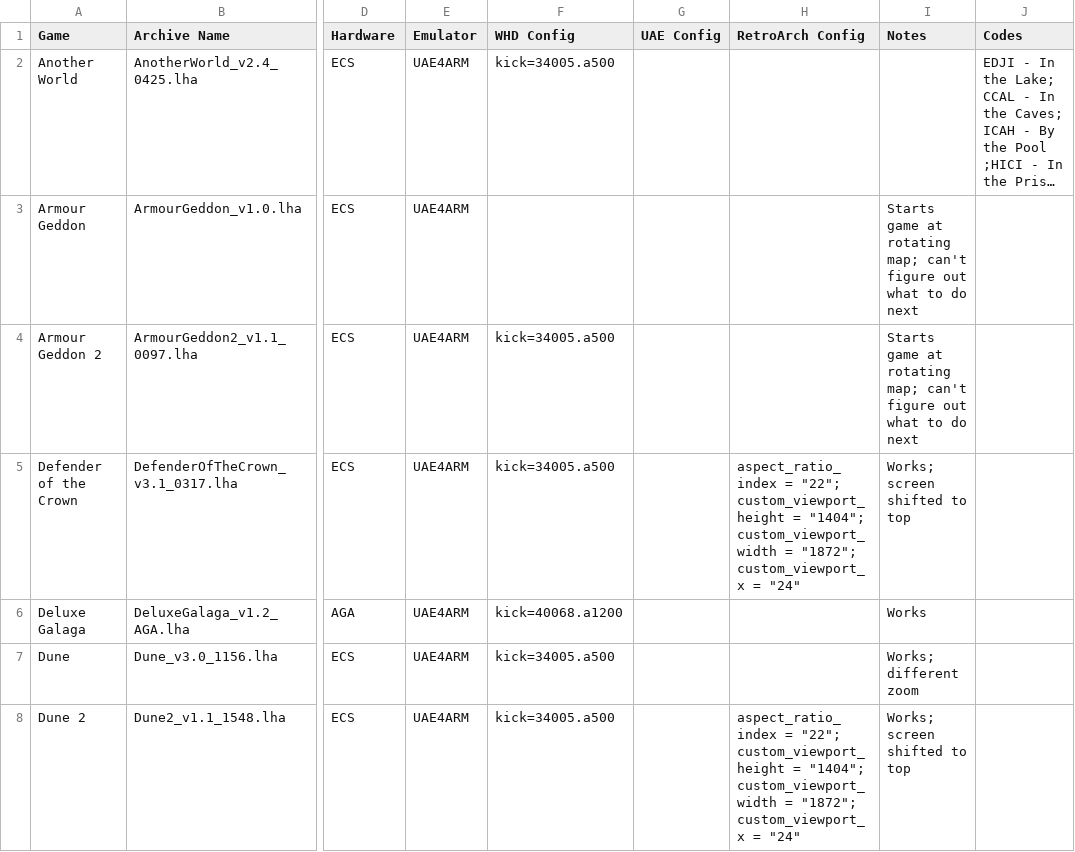
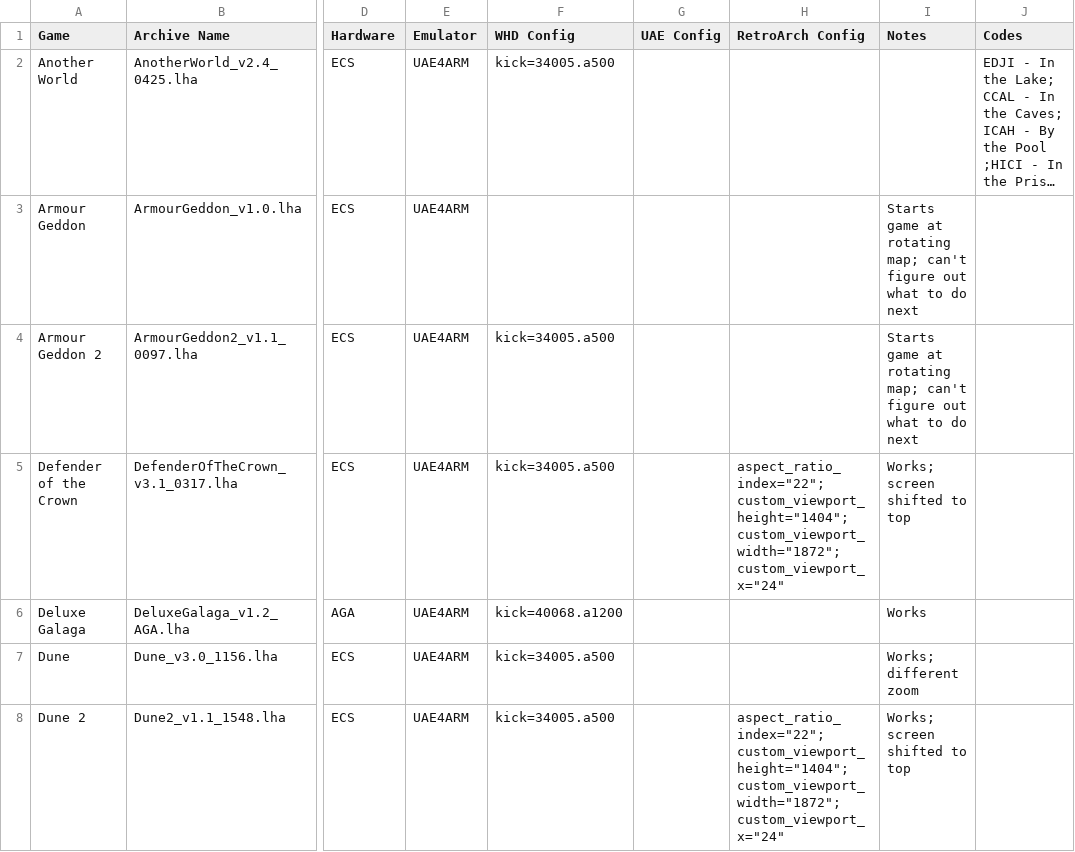
Before and after one commit to Daniel-Oberlin/recalbox-tools, a CSV file: amiga/whdload4uae4arm/games.csv, drawn as a sheet; only a part is shown, gaps mark what is left out; long unchanged cells end in …; the diff covers the shown part only; the diff names each change by its address in the sheet, - before the commit and + after, or states it on an @@ line.

Commit message:
remove spaces around = for retroarch config

```diff
--- a/amiga/whdload4uae4arm/games.csv
+++ b/amiga/whdload4uae4arm/games.csv
-H5 (RetroArch Config): aspect_ratio_index = "22"; custom_viewport_height = "1404"; custom_viewport_width = "1872"; custom_viewport_x = "24"
+H5 (RetroArch Config): aspect_ratio_index="22"; custom_viewport_height="1404"; custom_viewport_width="1872"; custom_viewport_x="24"
-H8 (RetroArch Config): aspect_ratio_index = "22"; custom_viewport_height = "1404"; custom_viewport_width = "1872"; custom_viewport_x = "24"
+H8 (RetroArch Config): aspect_ratio_index="22"; custom_viewport_height="1404"; custom_viewport_width="1872"; custom_viewport_x="24"
```
Also changed, not shown: 10 edited cells elsewhere in this file.
